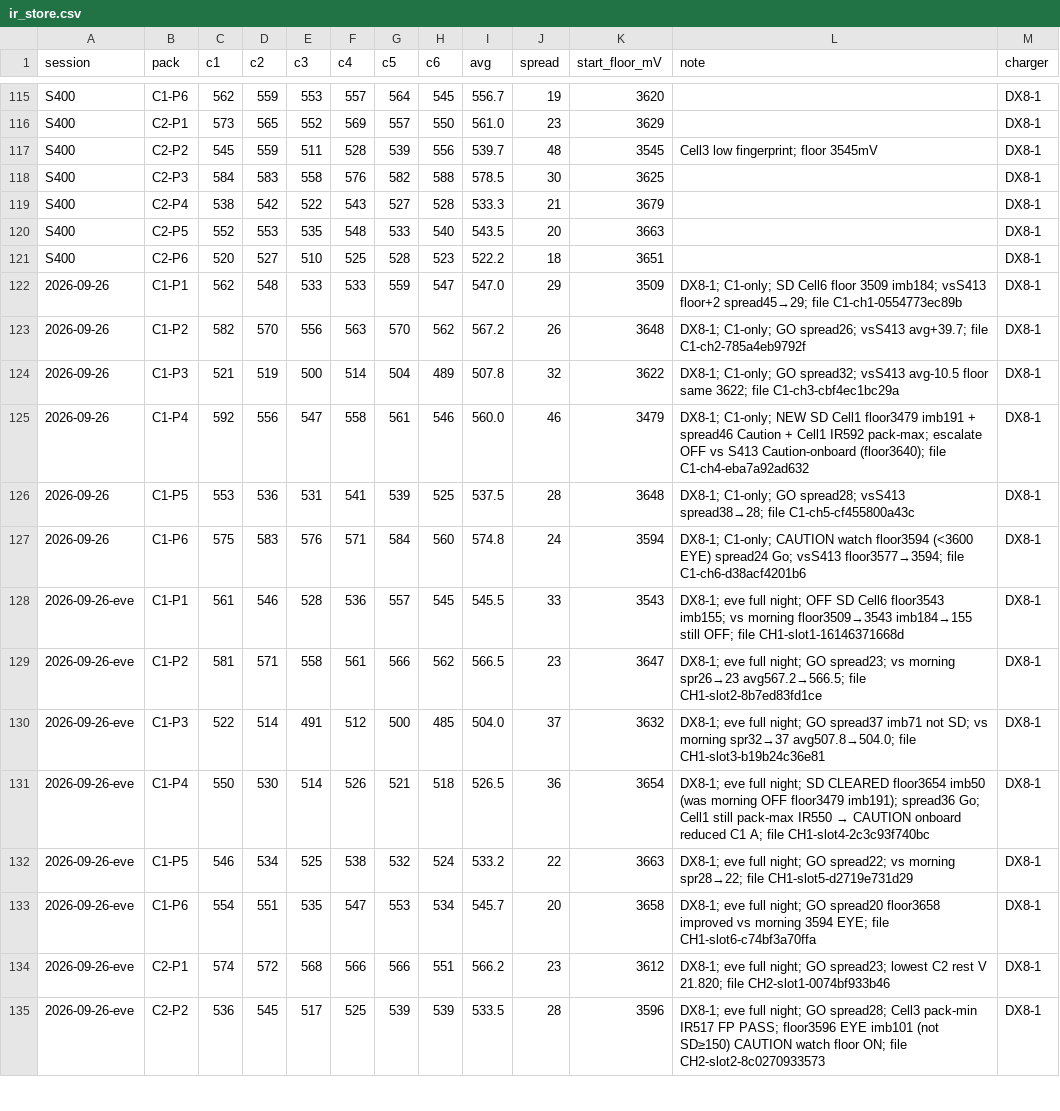
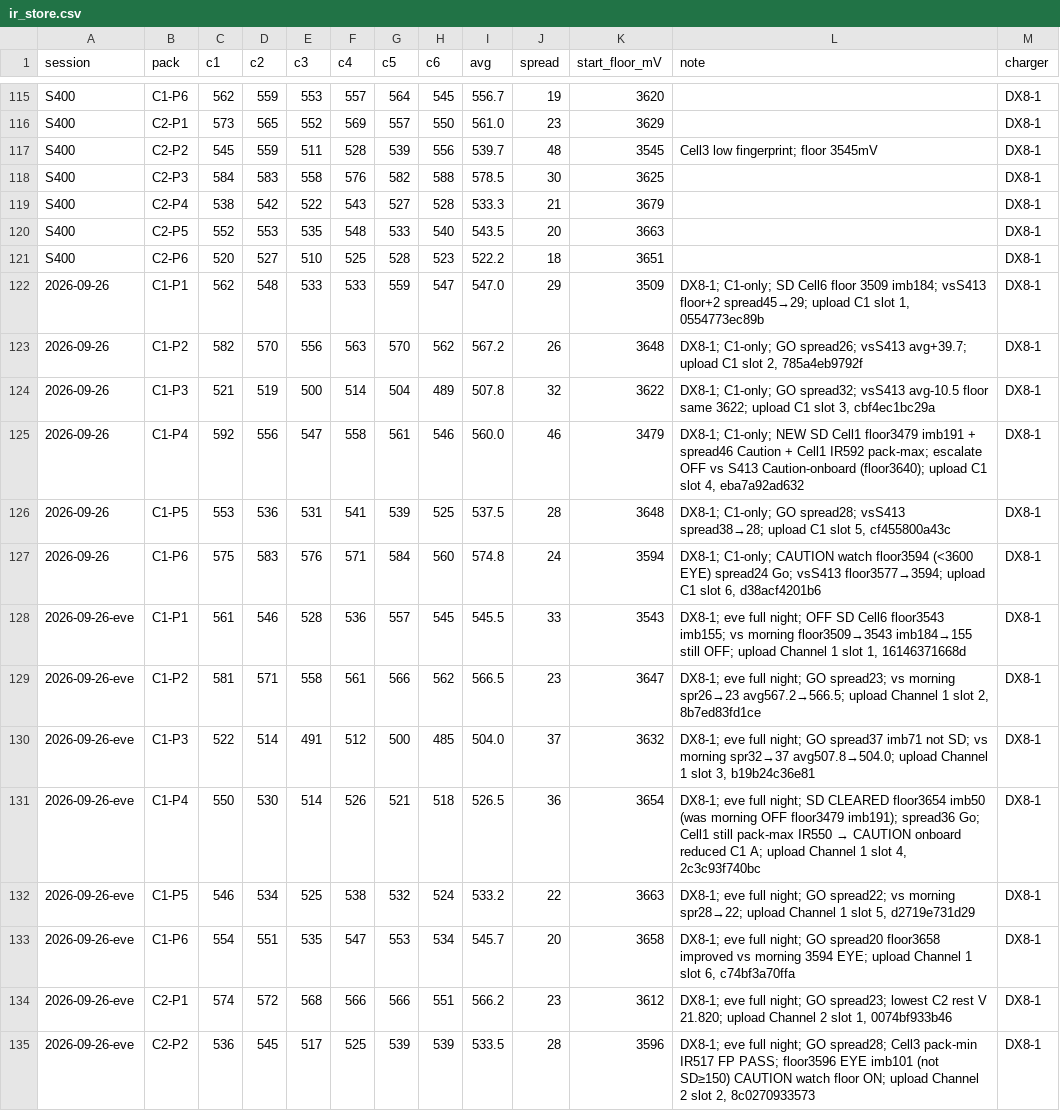
Before and after one commit to crpearson/site, a CSV file: data/archive/v1-20261008/ir_store.csv, drawn as a sheet; only a part is shown, gaps mark what is left out; the diff covers the shown part only.

Commit message:
Public CSVs: drop log-number columns, full channel names, scrub notes (#41)
Every CSV under data/ (history included) now has one channel column with the
full name ("DX8-1 Channel 1") instead of charger_alias + a short channel code, and no
file_nnn / nnn_first / nnn_last. Notes that cited log numbers or short channel codes are
reworded in plain words. Every reading is byte-identical.

- data/v2/ir_store_v4.public.csv, ir_store_v2.public.csv: drop charger_alias,
  file_nnn; channel = full name; notes scrubbed
- data/v2/session_manifest.public.csv: drop charger_alias, nnn_first,
  nnn_last; channel = full name; notes scrubbed (CRLF kept)
- data/store.csv (retired archive): drop charger, file_nnn; channel = full
  name; notes scrubbed
- data/archive/v1-20261008/ir_store.csv, data/v2/pack_events.csv: notes only
- data/sessions.json, pack-registry.json, status.json: note/source strings
  scrubbed of log numbers and a personal name; no number moved
- lib/public-csv.mjs + validate-v4.mjs: build fails on a log-number column,
  a short channel name, or a log number, short channel code or serial in any public CSV
  field; scripts/public-csv.test.mjs self-test runs in npm test
- scripts/ingest.py: store rows use the full channel name and no file_nnn;
  --manifest also accepts the public manifest shape; tests added
- UNITS.public.md, data/README.md, README.md: column docs updated

Co-authored-by: grokbot <bot@local>

```diff
--- a/data/archive/v1-20261008/ir_store.csv
+++ b/data/archive/v1-20261008/ir_store.csv
@@ -121,15 +121,15 @@ S400,C2-P5,552,553,535,548,533,540,543.5,20,3663,,DX8-1
 S400,C2-P6,520,527,510,525,528,523,522.2,18,3651,,DX8-1
-2026-09-26,C1-P1,562,548,533,533,559,547,547.0,29,3509,DX8-1; C1-only; SD Cell6 floor 3509 imb184; vsS413 floor+2 spread45→29; file C1-ch1-0554773ec89b,DX8-1
-2026-09-26,C1-P2,582,570,556,563,570,562,567.2,26,3648,DX8-1; C1-only; GO spread26; vsS413 avg+39.7; file C1-ch2-785a4eb9792f,DX8-1
-2026-09-26,C1-P3,521,519,500,514,504,489,507.8,32,3622,DX8-1; C1-only; GO spread32; vsS413 avg-10.5 floor same 3622; file C1-ch3-cbf4ec1bc29a,DX8-1
-2026-09-26,C1-P4,592,556,547,558,561,546,560.0,46,3479,DX8-1; C1-only; NEW SD Cell1 floor3479 imb191 + spread46 Caution + Cell1 IR592 pack-max; escalate OFF vs S413 Caution-onboard (floor3640); file C1-ch4-eba7a92ad632,DX8-1
-2026-09-26,C1-P5,553,536,531,541,539,525,537.5,28,3648,DX8-1; C1-only; GO spread28; vsS413 spread38→28; file C1-ch5-cf455800a43c,DX8-1
-2026-09-26,C1-P6,575,583,576,571,584,560,574.8,24,3594,DX8-1; C1-only; CAUTION watch floor3594 (<3600 EYE) spread24 Go; vsS413 floor3577→3594; file C1-ch6-d38acf4201b6,DX8-1
-2026-09-26-eve,C1-P1,561,546,528,536,557,545,545.5,33,3543,DX8-1; eve full night; OFF SD Cell6 floor3543 imb155; vs morning floor3509→3543 imb184→155 still OFF; file CH1-slot1-16146371668d,DX8-1
-2026-09-26-eve,C1-P2,581,571,558,561,566,562,566.5,23,3647,DX8-1; eve full night; GO spread23; vs morning spr26→23 avg567.2→566.5; file CH1-slot2-8b7ed83fd1ce,DX8-1
-2026-09-26-eve,C1-P3,522,514,491,512,500,485,504.0,37,3632,DX8-1; eve full night; GO spread37 imb71 not SD; vs morning spr32→37 avg507.8→504.0; file CH1-slot3-b19b24c36e81,DX8-1
-2026-09-26-eve,C1-P4,550,530,514,526,521,518,526.5,36,3654,DX8-1; eve full night; SD CLEARED floor3654 imb50 (was morning OFF floor3479 imb191); spread36 Go; Cell1 still pack-max IR550 → CAUTION onboard reduced C1 A; file CH1-slot4-2c3c93f740bc,DX8-1
-2026-09-26-eve,C1-P5,546,534,525,538,532,524,533.2,22,3663,DX8-1; eve full night; GO spread22; vs morning spr28→22; file CH1-slot5-d2719e731d29,DX8-1
-2026-09-26-eve,C1-P6,554,551,535,547,553,534,545.7,20,3658,DX8-1; eve full night; GO spread20 floor3658 improved vs morning 3594 EYE; file CH1-slot6-c74bf3a70ffa,DX8-1
-2026-09-26-eve,C2-P1,574,572,568,566,566,551,566.2,23,3612,DX8-1; eve full night; GO spread23; lowest C2 rest V 21.820; file CH2-slot1-0074bf933b46,DX8-1
-2026-09-26-eve,C2-P2,536,545,517,525,539,539,533.5,28,3596,DX8-1; eve full night; GO spread28; Cell3 pack-min IR517 FP PASS; floor3596 EYE imb101 (not SD≥150) CAUTION watch floor ON; file CH2-slot2-8c0270933573,DX8-1
+2026-09-26,C1-P1,562,548,533,533,559,547,547.0,29,3509,"DX8-1; C1-only; SD Cell6 floor 3509 imb184; vsS413 floor+2 spread45→29; upload C1 slot 1, 0554773ec89b",DX8-1
+2026-09-26,C1-P2,582,570,556,563,570,562,567.2,26,3648,"DX8-1; C1-only; GO spread26; vsS413 avg+39.7; upload C1 slot 2, 785a4eb9792f",DX8-1
+2026-09-26,C1-P3,521,519,500,514,504,489,507.8,32,3622,"DX8-1; C1-only; GO spread32; vsS413 avg-10.5 floor same 3622; upload C1 slot 3, cbf4ec1bc29a",DX8-1
+2026-09-26,C1-P4,592,556,547,558,561,546,560.0,46,3479,"DX8-1; C1-only; NEW SD Cell1 floor3479 imb191 + spread46 Caution + Cell1 IR592 pack-max; escalate OFF vs S413 Caution-onboard (floor3640); upload C1 slot 4, eba7a92ad632",DX8-1
+2026-09-26,C1-P5,553,536,531,541,539,525,537.5,28,3648,"DX8-1; C1-only; GO spread28; vsS413 spread38→28; upload C1 slot 5, cf455800a43c",DX8-1
+2026-09-26,C1-P6,575,583,576,571,584,560,574.8,24,3594,"DX8-1; C1-only; CAUTION watch floor3594 (<3600 EYE) spread24 Go; vsS413 floor3577→3594; upload C1 slot 6, d38acf4201b6",DX8-1
+2026-09-26-eve,C1-P1,561,546,528,536,557,545,545.5,33,3543,"DX8-1; eve full night; OFF SD Cell6 floor3543 imb155; vs morning floor3509→3543 imb184→155 still OFF; upload Channel 1 slot 1, 16146371668d",DX8-1
+2026-09-26-eve,C1-P2,581,571,558,561,566,562,566.5,23,3647,"DX8-1; eve full night; GO spread23; vs morning spr26→23 avg567.2→566.5; upload Channel 1 slot 2, 8b7ed83fd1ce",DX8-1
+2026-09-26-eve,C1-P3,522,514,491,512,500,485,504.0,37,3632,"DX8-1; eve full night; GO spread37 imb71 not SD; vs morning spr32→37 avg507.8→504.0; upload Channel 1 slot 3, b19b24c36e81",DX8-1
+2026-09-26-eve,C1-P4,550,530,514,526,521,518,526.5,36,3654,"DX8-1; eve full night; SD CLEARED floor3654 imb50 (was morning OFF floor3479 imb191); spread36 Go; Cell1 still pack-max IR550 → CAUTION onboard reduced C1 A; upload Channel 1 slot 4, 2c3c93f740bc",DX8-1
+2026-09-26-eve,C1-P5,546,534,525,538,532,524,533.2,22,3663,"DX8-1; eve full night; GO spread22; vs morning spr28→22; upload Channel 1 slot 5, d2719e731d29",DX8-1
+2026-09-26-eve,C1-P6,554,551,535,547,553,534,545.7,20,3658,"DX8-1; eve full night; GO spread20 floor3658 improved vs morning 3594 EYE; upload Channel 1 slot 6, c74bf3a70ffa",DX8-1
+2026-09-26-eve,C2-P1,574,572,568,566,566,551,566.2,23,3612,"DX8-1; eve full night; GO spread23; lowest C2 rest V 21.820; upload Channel 2 slot 1, 0074bf933b46",DX8-1
+2026-09-26-eve,C2-P2,536,545,517,525,539,539,533.5,28,3596,"DX8-1; eve full night; GO spread28; Cell3 pack-min IR517 FP PASS; floor3596 EYE imb101 (not SD≥150) CAUTION watch floor ON; upload Channel 2 slot 2, 8c0270933573",DX8-1
```
Also changed, not shown: 22 edited cells elsewhere in this file, data/store.csv, data/v2/ir_store_v2.public.csv, 15 other files.
